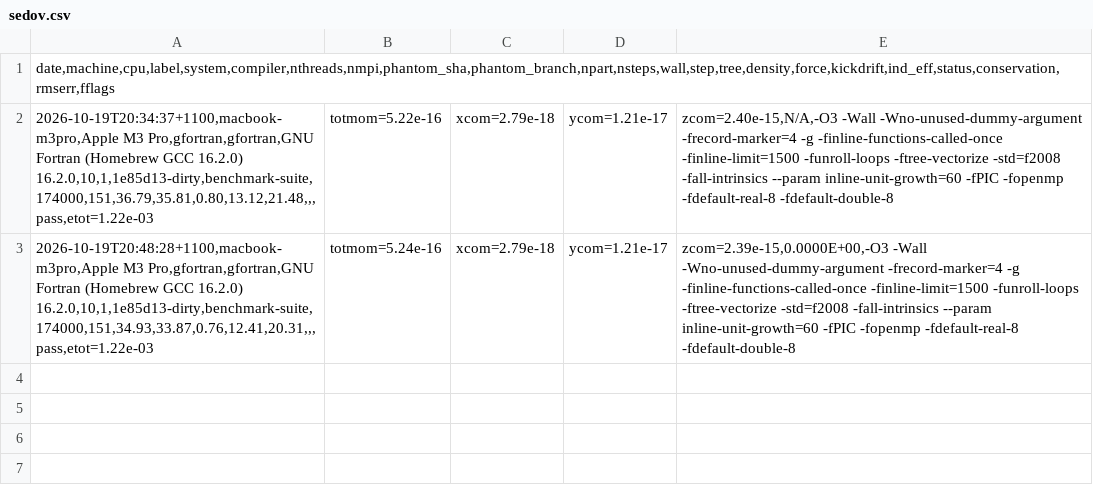
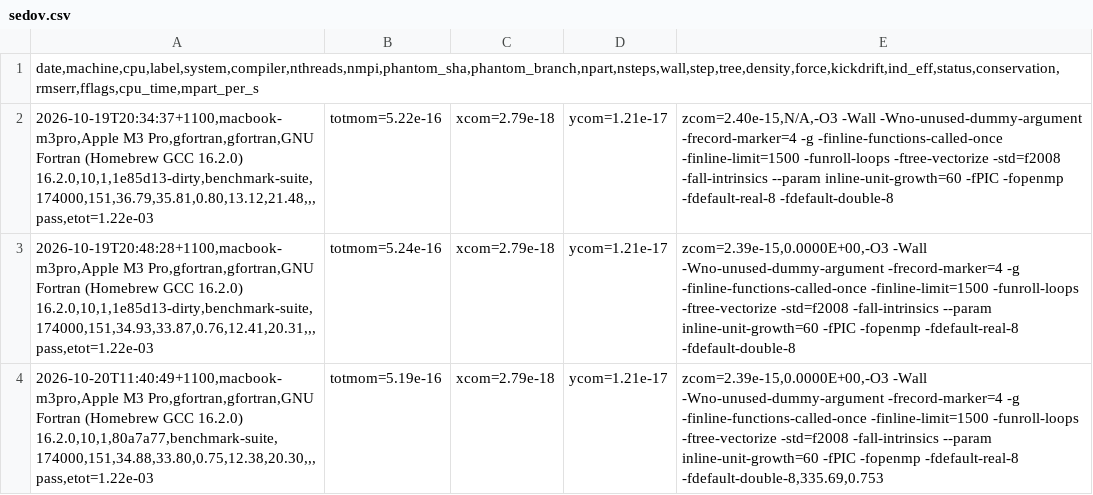
Before and after one commit to phantomSPH/phantom-benchmarks, a CSV file: results/macbook-m3pro/sedov.csv, drawn as a sheet.

```diff
--- a/results/macbook-m3pro/sedov.csv
+++ b/results/macbook-m3pro/sedov.csv
@@ -1,3 +1,4 @@
-date,machine,cpu,label,system,compiler,nthreads,nmpi,phantom_sha,phantom_branch,npart,nsteps,wall,step,tree,density,force,kickdrift,ind_eff,status,conservation,rmserr,fflags
+date,machine,cpu,label,system,compiler,nthreads,nmpi,phantom_sha,phantom_branch,npart,nsteps,wall,step,tree,density,force,kickdrift,ind_eff,status,conservation,rmserr,fflags,cpu_time,mpart_per_s
 2026-10-19T20:34:37+1100,macbook-m3pro,Apple M3 Pro,gfortran,gfortran,GNU Fortran (Homebrew GCC 16.2.0) 16.2.0,10,1,1e85d13-dirty,benchmark-suite,174000,151,36.79,35.81,0.80,13.12,21.48,,,pass,etot=1.22e-03;totmom=5.22e-16;xcom=2.79e-18;ycom=1.21e-17;zcom=2.40e-15,N/A,-O3 -Wall -Wno-unused-dummy-argument -frecord-marker=4 -g -finline-functions-called-once -finline-limit=1500 -funroll-loops -ftree-vectorize -std=f2008 -fall-intrinsics --param inline-unit-growth=60 -fPIC -fopenmp -fdefault-real-8 -fdefault-double-8
 2026-10-19T20:48:28+1100,macbook-m3pro,Apple M3 Pro,gfortran,gfortran,GNU Fortran (Homebrew GCC 16.2.0) 16.2.0,10,1,1e85d13-dirty,benchmark-suite,174000,151,34.93,33.87,0.76,12.41,20.31,,,pass,etot=1.22e-03;totmom=5.24e-16;xcom=2.79e-18;ycom=1.21e-17;zcom=2.39e-15,0.0000E+00,-O3 -Wall -Wno-unused-dummy-argument -frecord-marker=4 -g -finline-functions-called-once -finline-limit=1500 -funroll-loops -ftree-vectorize -std=f2008 -fall-intrinsics --param inline-unit-growth=60 -fPIC -fopenmp -fdefault-real-8 -fdefault-double-8
+2026-10-20T11:40:49+1100,macbook-m3pro,Apple M3 Pro,gfortran,gfortran,GNU Fortran (Homebrew GCC 16.2.0) 16.2.0,10,1,80a7a77,benchmark-suite,174000,151,34.88,33.80,0.75,12.38,20.30,,,pass,etot=1.22e-03;totmom=5.19e-16;xcom=2.79e-18;ycom=1.21e-17;zcom=2.39e-15,0.0000E+00,-O3 -Wall -Wno-unused-dummy-argument -frecord-marker=4 -g -finline-functions-called-once -finline-limit=1500 -funroll-loops -ftree-vectorize -std=f2008 -fall-intrinsics --param inline-unit-growth=60 -fPIC -fopenmp -fdefault-real-8 -fdefault-double-8,335.69,0.753
```
Also changed, not shown: results/macbook-m3pro/discbinary.csv, results/macbook-m3pro/polar.csv, 3 other files.
